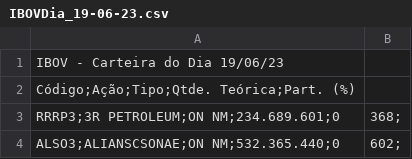
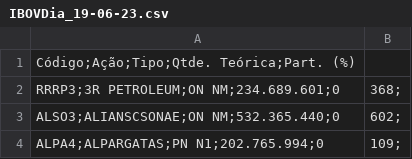
Before and after one commit to lucas-mdsena/brazilian_stock_analysis, a CSV file: IBOVDia_19-06-23.csv, drawn as a sheet; only a part is shown; the shorter side is filled out with more unchanged rows; the diff names each change by its address in the sheet, - before the commit and + after, or states it on an @@ line.

Commit message:
Update IBOVDia_19-06-23.csv
Sheet title removed

```diff
--- a/IBOVDia_19-06-23.csv
+++ b/IBOVDia_19-06-23.csv
-row 1: IBOV - Carteira do Dia 19/06/23
```
